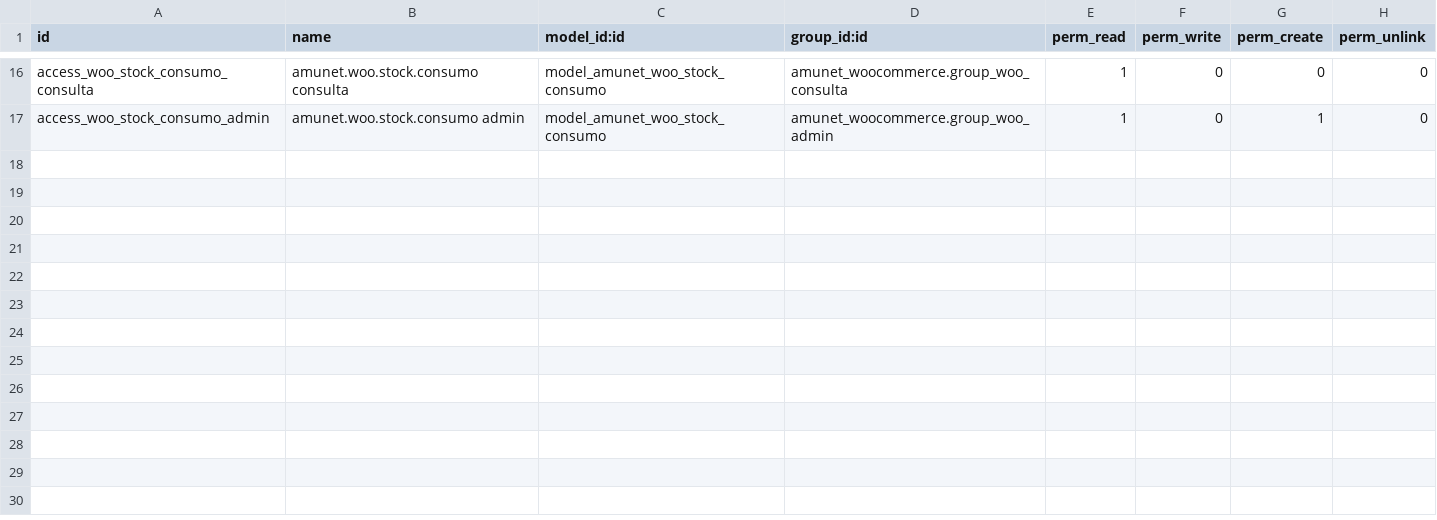
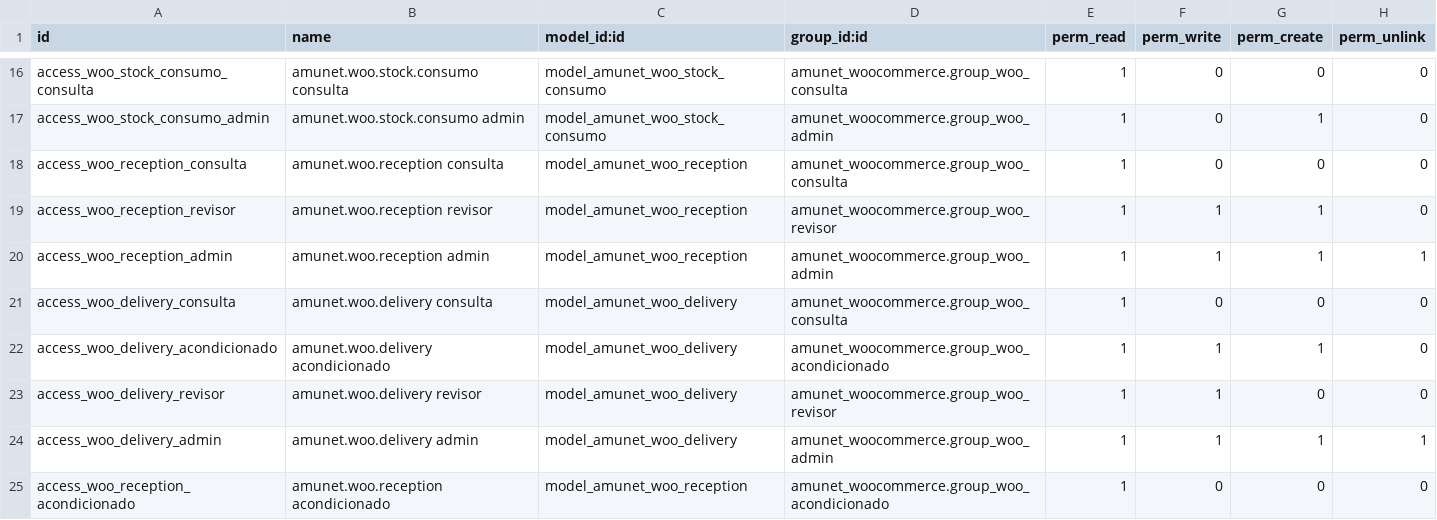
Before and after one commit to feruap/odoo-iso, a CSV file: addons/amunet_woocommerce/security/ir.model.access.csv, drawn as a sheet; only a part is shown, gaps mark what is left out.

```diff
--- a/addons/amunet_woocommerce/security/ir.model.access.csv
+++ b/addons/amunet_woocommerce/security/ir.model.access.csv
@@ -17 +17,9 @@ access_woo_stock_consumo_consulta,amunet.woo.stock.consumo consulta,model_amunet
 access_woo_stock_consumo_admin,amunet.woo.stock.consumo admin,model_amunet_woo_stock_consumo,amunet_woocommerce.group_woo_admin,1,0,1,0
+access_woo_reception_consulta,amunet.woo.reception consulta,model_amunet_woo_reception,amunet_woocommerce.group_woo_consulta,1,0,0,0
+access_woo_reception_revisor,amunet.woo.reception revisor,model_amunet_woo_reception,amunet_woocommerce.group_woo_revisor,1,1,1,0
+access_woo_reception_admin,amunet.woo.reception admin,model_amunet_woo_reception,amunet_woocommerce.group_woo_admin,1,1,1,1
+access_woo_delivery_consulta,amunet.woo.delivery consulta,model_amunet_woo_delivery,amunet_woocommerce.group_woo_consulta,1,0,0,0
+access_woo_delivery_acondicionado,amunet.woo.delivery acondicionado,model_amunet_woo_delivery,amunet_woocommerce.group_woo_acondicionado,1,1,1,0
+access_woo_delivery_revisor,amunet.woo.delivery revisor,model_amunet_woo_delivery,amunet_woocommerce.group_woo_revisor,1,1,0,0
+access_woo_delivery_admin,amunet.woo.delivery admin,model_amunet_woo_delivery,amunet_woocommerce.group_woo_admin,1,1,1,1
+access_woo_reception_acondicionado,amunet.woo.reception acondicionado,model_amunet_woo_reception,amunet_woocommerce.group_woo_acondicionado,1,0,0,0
```
Also changed, not shown: 17 other files.
